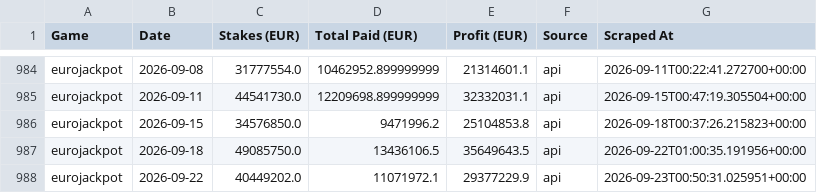
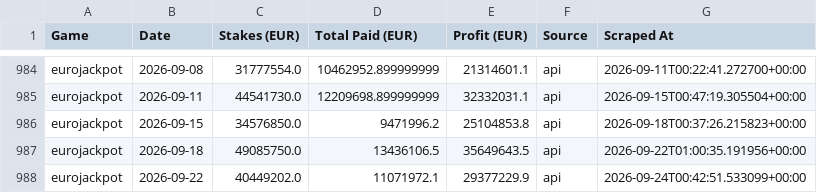
Before and after one commit to steliosevmo/Eurojackpot_Profit_Estimator, a CSV file: data/draws_export.csv, drawn as a sheet; only a part is shown, gaps mark what is left out.

```diff
--- a/data/draws_export.csv
+++ b/data/draws_export.csv
@@ -987,2 +987,2 @@ eurojackpot,2026-09-15,34576850.0,9471996.2,25104853.8,api,2026-09-18T00:37:26.2
 eurojackpot,2026-09-18,49085750.0,13436106.5,35649643.5,api,2026-09-22T01:00:35.191956+00:00
-eurojackpot,2026-09-22,40449202.0,11071972.1,29377229.9,api,2026-09-23T00:50:31.025951+00:00
+eurojackpot,2026-09-22,40449202.0,11071972.1,29377229.9,api,2026-09-24T00:42:51.533099+00:00
```
Also changed, not shown: 1 other file.
